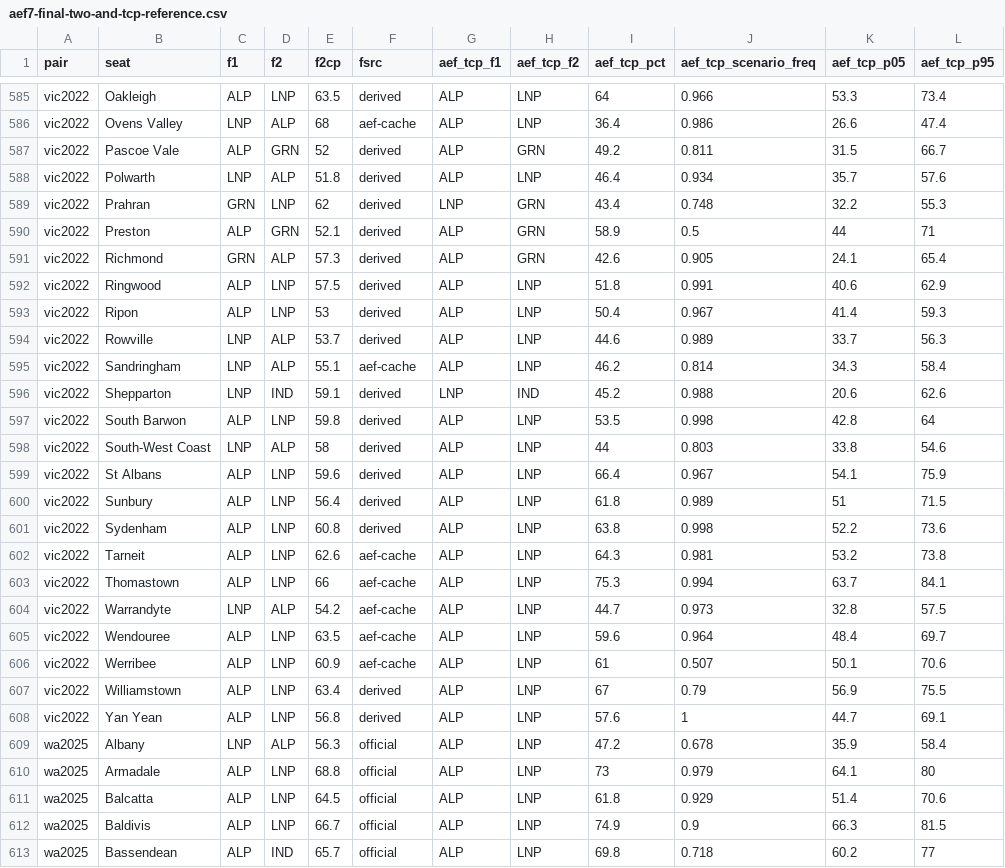
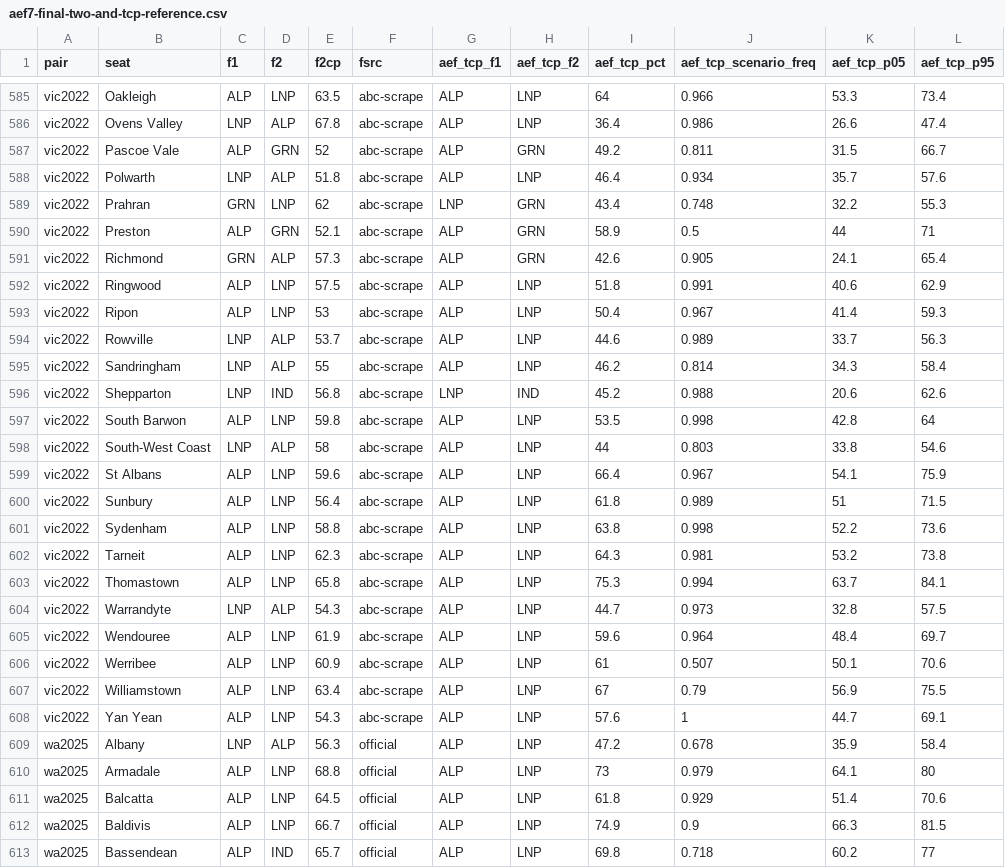
Before and after one commit to peteowen1/auspol, a CSV file: output/aef7-final-two-and-tcp-reference.csv, drawn as a sheet; only a part is shown, gaps mark what is left out; the diff covers the shown part only; the diff names each change by its address in the sheet, - before the commit and + after, or states it on an @@ line.

```diff
--- a/output/aef7-final-two-and-tcp-reference.csv
+++ b/output/aef7-final-two-and-tcp-reference.csv
-F585 (fsrc): derived
+F585 (fsrc): abc-scrape
-E586 (f2cp): 68
+E586 (f2cp): 67.8
-F586 (fsrc): aef-cache
+F586 (fsrc): abc-scrape
-F587:F594 (fsrc): derived
+F587:F594 (fsrc): abc-scrape
-E595 (f2cp): 55.1
+E595 (f2cp): 55
-F595 (fsrc): aef-cache
+F595 (fsrc): abc-scrape
-E596 (f2cp): 59.1
+E596 (f2cp): 56.8
-F596:F601 (fsrc): derived
+F596:F601 (fsrc): abc-scrape
-E601 (f2cp): 60.8
+E601 (f2cp): 58.8
-E602 (f2cp): 62.6
+E602 (f2cp): 62.3
-F602:F606 (fsrc): aef-cache
+F602:F606 (fsrc): abc-scrape
-E603 (f2cp): 66
+E603 (f2cp): 65.8
-E604 (f2cp): 54.2
+E604 (f2cp): 54.3
-E605 (f2cp): 63.5
+E605 (f2cp): 61.9
-F607:F608 (fsrc): derived
+F607:F608 (fsrc): abc-scrape
-E608 (f2cp): 56.8
+E608 (f2cp): 54.3
```
Also changed, not shown: 82 edited cells elsewhere in this file, 2 other files.
